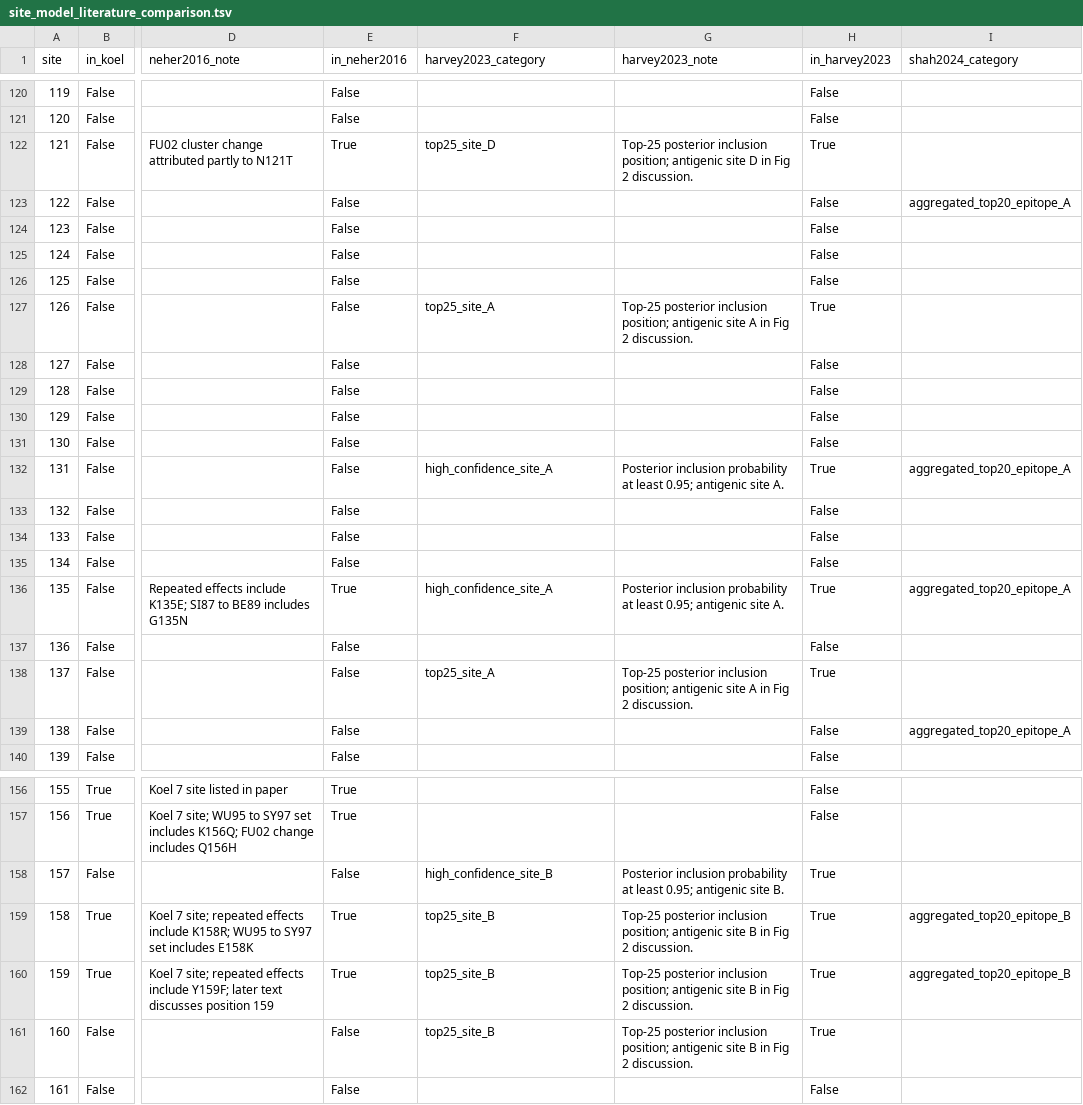
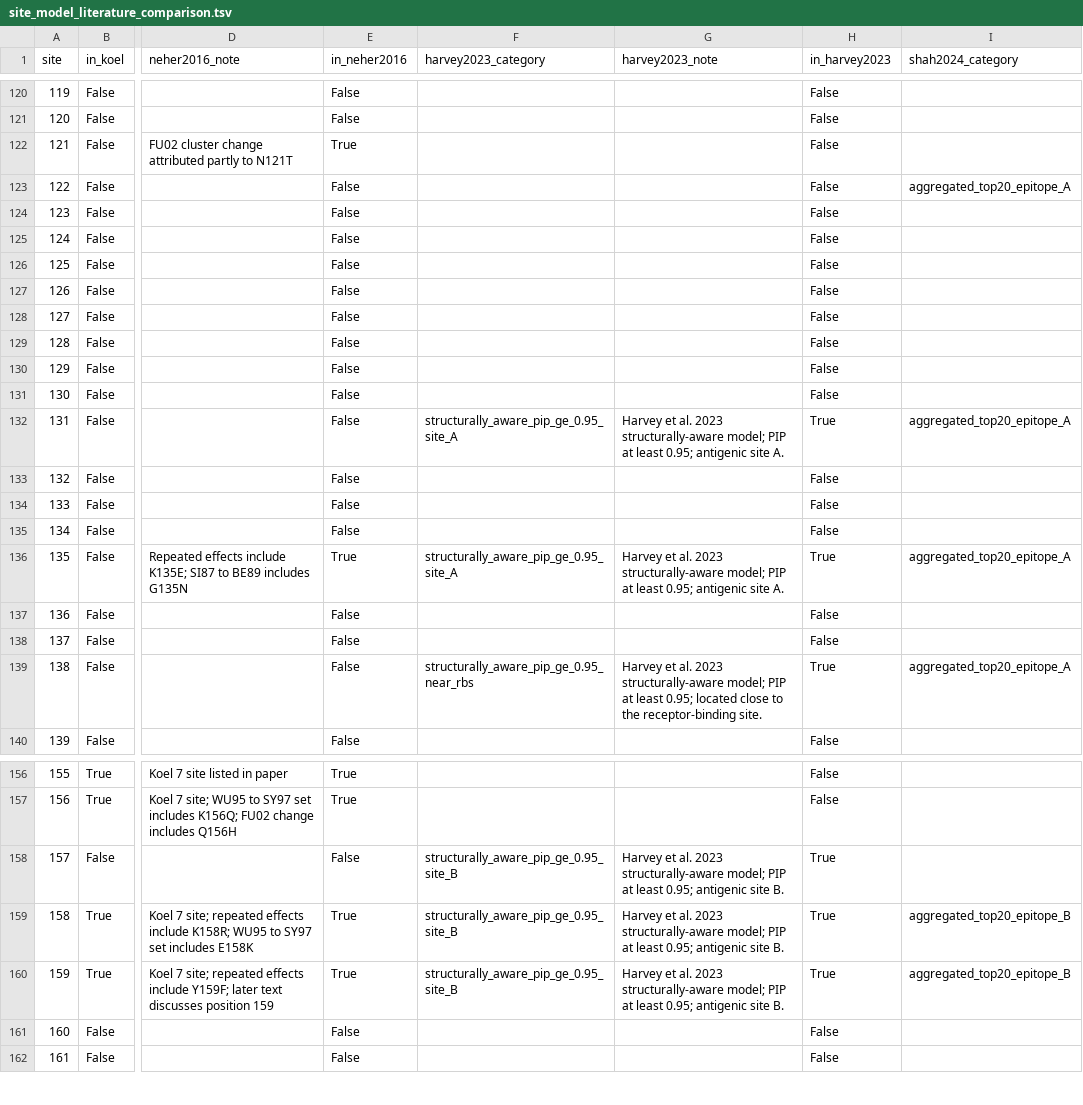
Before and after one commit to ausmeyer/flu_HI_lightgbm_shap, a TSV file: site_model_literature_comparison.tsv, drawn as a sheet; only a part is shown, gaps mark what is left out; the diff covers the shown part only; the diff names each change by its address in the sheet, - before the commit and + after, or states it on an @@ line.

```diff
--- a/site_model_literature_comparison.tsv
+++ b/site_model_literature_comparison.tsv
-F122 (harvey2023_category): top25_site_D
+F122 (harvey2023_category): (empty)
-G122 (harvey2023_note): Top-25 posterior inclusion position; antigenic site D in Fig 2 discussion.
+G122 (harvey2023_note): (empty)
-H122 (in_harvey2023): True
+H122 (in_harvey2023): False
-F127 (harvey2023_category): top25_site_A
+F127 (harvey2023_category): (empty)
-G127 (harvey2023_note): Top-25 posterior inclusion position; antigenic site A in Fig 2 discussion.
+G127 (harvey2023_note): (empty)
-H127 (in_harvey2023): True
+H127 (in_harvey2023): False
-F132 (harvey2023_category): high_confidence_site_A
+F132 (harvey2023_category): structurally_aware_pip_ge_0.95_site_A
-G132 (harvey2023_note): Posterior inclusion probability at least…
+G132 (harvey2023_note): Harvey et al. 2023 structurally-aware model; PIP at least…
-F136 (harvey2023_category): high_confidence_site_A
+F136 (harvey2023_category): structurally_aware_pip_ge_0.95_site_A
-G136 (harvey2023_note): Posterior inclusion probability at least…
+G136 (harvey2023_note): Harvey et al. 2023 structurally-aware model; PIP at least…
-F138 (harvey2023_category): top25_site_A
+F138 (harvey2023_category): (empty)
-G138 (harvey2023_note): Top-25 posterior inclusion position; antigenic site A in Fig 2 discussion.
+G138 (harvey2023_note): (empty)
-H138 (in_harvey2023): True
+H138 (in_harvey2023): False
-F139 (harvey2023_category): (empty)
+F139 (harvey2023_category): structurally_aware_pip_ge_0.95_near_rbs
-G139 (harvey2023_note): (empty)
+G139 (harvey2023_note): Harvey et al. 2023 structurally-aware model; PIP at least 0.95; located close to the receptor-binding site.
-H139 (in_harvey2023): False
+H139 (in_harvey2023): True
-F158 (harvey2023_category): high_confidence_site_B
+F158 (harvey2023_category): structurally_aware_pip_ge_0.95_site_B
-G158 (harvey2023_note): Posterior inclusion probability at least…
+G158 (harvey2023_note): Harvey et al. 2023 structurally-aware model; PIP at least…
-F159:F160 (harvey2023_category): top25_site_B
+F159:F160 (harvey2023_category): structurally_aware_pip_ge_0.95_site_B
-G159:G160 (harvey2023_note): Top-25 posterior inclusion position; antigenic site B in Fig 2 discussion.
+G159:G160 (harvey2023_note): Harvey et al. 2023 structurally-aware model; PIP at least 0.95; antigenic site B.
-F161 (harvey2023_category): top25_site_B
+F161 (harvey2023_category): (empty)
-G161 (harvey2023_note): Top-25 posterior inclusion position; antigenic site B in Fig 2 discussion.
+G161 (harvey2023_note): (empty)
-H161 (in_harvey2023): True
+H161 (in_harvey2023): False
```
Also changed, not shown: 22 edited cells elsewhere in this file, manuscript/generated_figures/fig4_panelA_sites.tsv, manuscript/generated_figures/fig4_panelB_overlaps.tsv, 56 other files.
